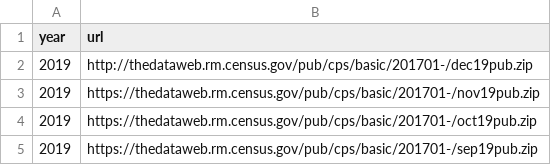
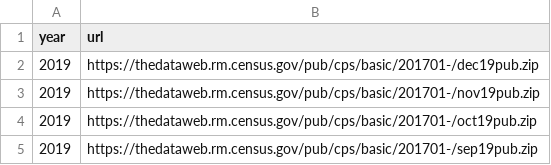
Before and after one commit to mthelm85/CurrentPopulationSurvey.jl, a CSV file: data/download_links.csv, drawn as a sheet; only a part is shown.

Commit message:
fixed dec19 download url

```diff
--- a/data/download_links.csv
+++ b/data/download_links.csv
@@ -1,3 +1,3 @@
 year,url
-2019,http://thedataweb.rm.census.gov/pub/cps/basic/201701-/dec19pub.zip
+2019,https://thedataweb.rm.census.gov/pub/cps/basic/201701-/dec19pub.zip
 2019,https://thedataweb.rm.census.gov/pub/cps/basic/201701-/nov19pub.zip
```
Also changed, not shown: 1 other file.
